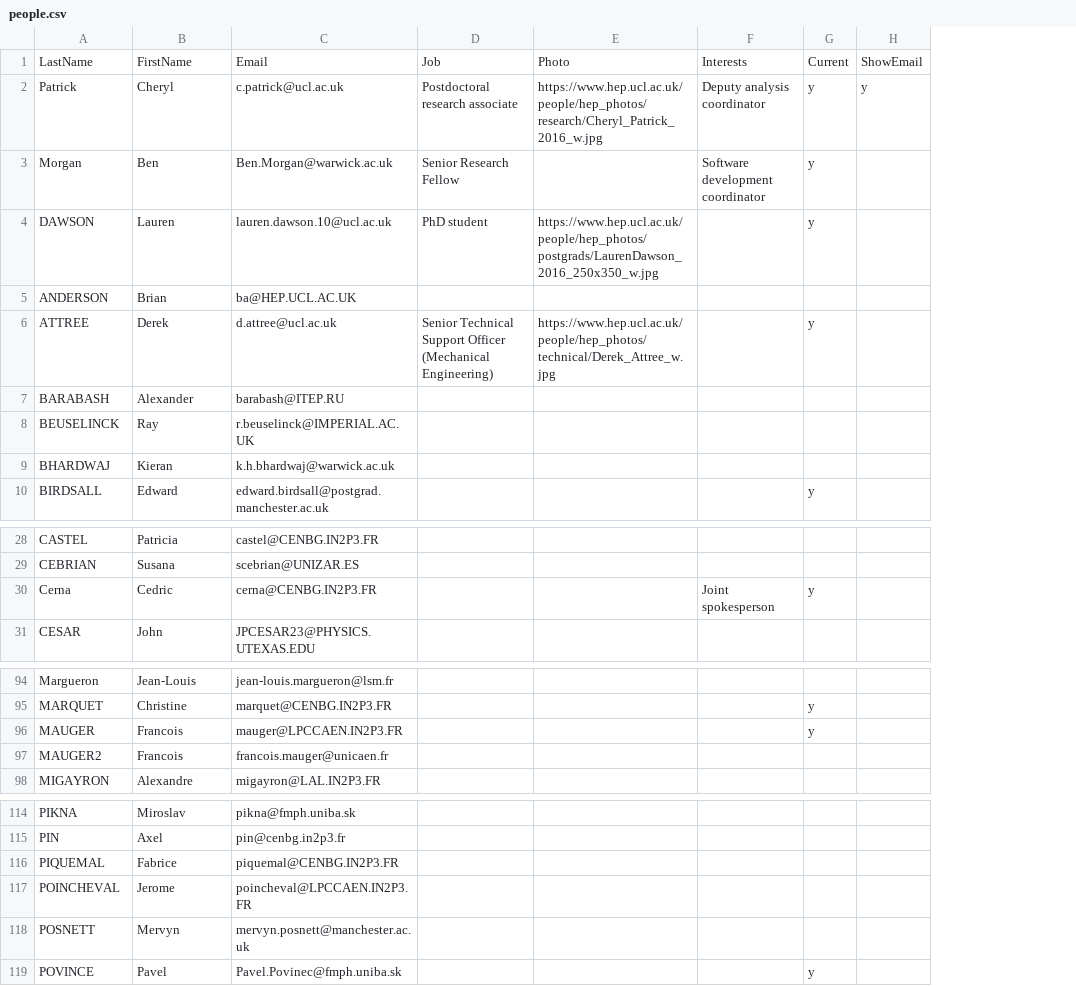
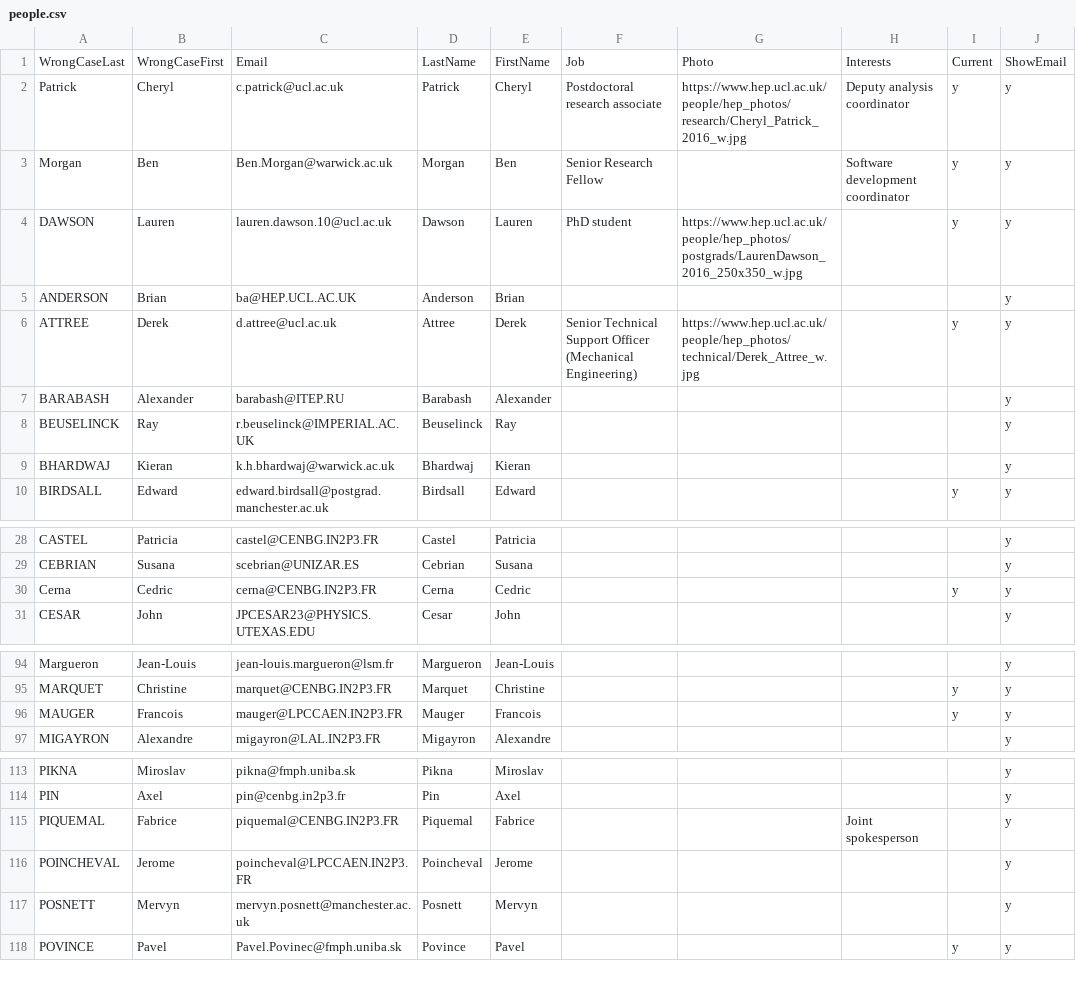
Before and after one commit to cherylepatrick/SuperNEMO-DBD.github.io, a CSV file: _data/people.csv, drawn as a sheet; only a part is shown, gaps mark what is left out; removed rows and columns are numbered as before the commit, all else as after; the diff names each change by its address in the sheet, - before the commit and + after, or states it on an @@ line.

```diff
--- a/_data/people.csv
+++ b/_data/people.csv
+column D, rows 1-10: LastName | Patrick | Morgan | Dawson | Anderson | Attree | Barabash | Beuselinck | Bhardwaj | Birdsall; rows 28-31: Castel | Cebrian | Cerna | Cesar; rows 94-97: Margueron | Marquet | Mauger | Migayron; rows 113-118: Pikna | Pin | Piquemal | Poincheval | Posnett | Povince
+column E, rows 1-10: FirstName | Cheryl | Ben | Lauren | Brian | Derek | Alexander | Ray | Kieran | Edward; rows 28-31: Patricia | Susana | Cedric | John; rows 94-97: Jean-Louis | Christine | Francois | Alexandre; rows 113-118: Miroslav | Axel | Fabrice | Jerome | Mervyn | Pavel
-column H, rows 1-2: ShowEmail | y
+column J, rows 1-10: ShowEmail | y | y | y | y | y | y | y | y | y; rows 28-31: all y; rows 94-97: all y; rows 113-118: all y
-A1: LastName
+A1: WrongCaseLast
-B1: FirstName
+B1: WrongCaseFirst
-H30: Joint spokesperson
+H30: (empty)
-row 97: MAUGER2 | Francois | francois.mauger@unicaen.fr
-H115: (empty)
+H115: Joint spokesperson
```
Also changed, not shown: 3 other files.
